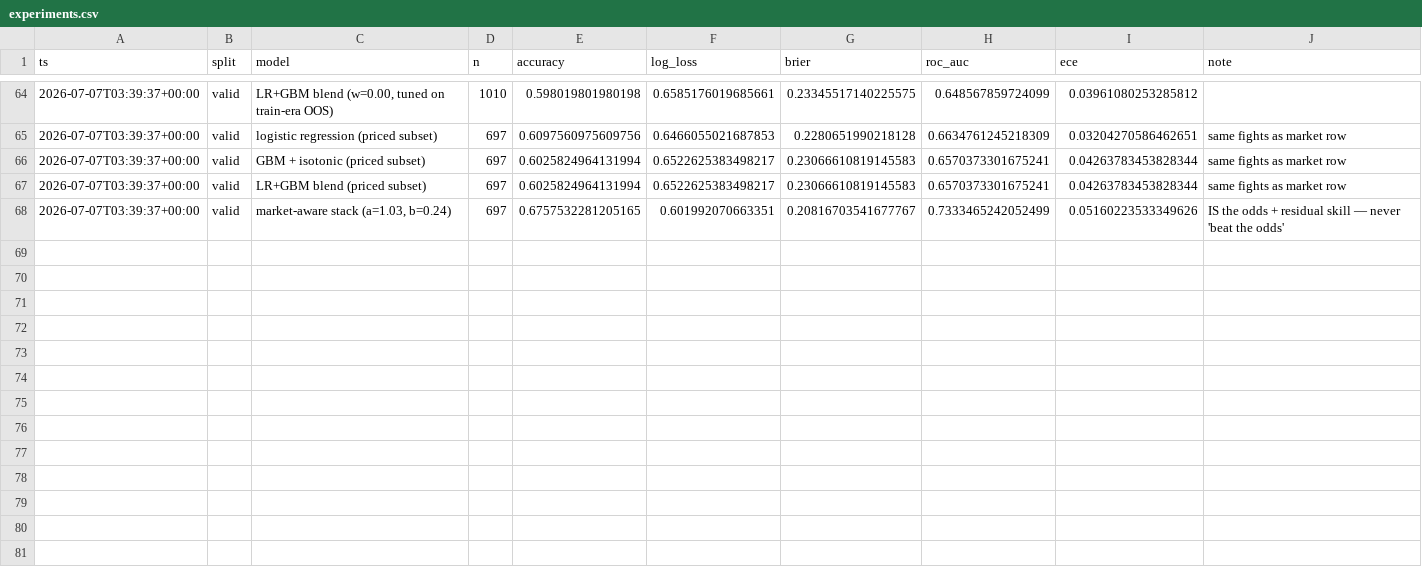
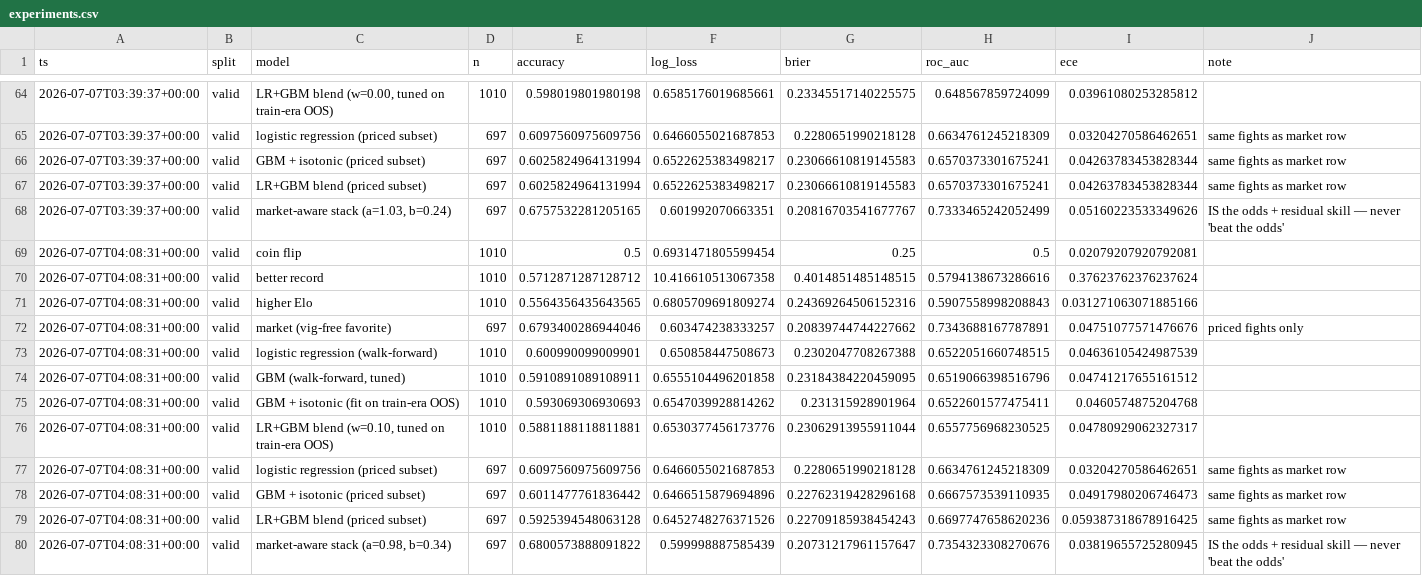
Before and after one commit to Kanwar-Ghuman/ufc-prediction-model, a CSV file: reports/experiments.csv, drawn as a sheet; only a part is shown, gaps mark what is left out; the diff names each change by its address in the sheet, - before the commit and + after, or states it on an @@ line.

```diff
--- a/reports/experiments.csv
+++ b/reports/experiments.csv
+row 69: 2026-07-07T04:08:31+00:00 | valid | coin flip | 1010 | 0.5 | 0.6931471805599454 | 0.25 | 0.5 | 0.02079207920792081
+row 70: 2026-07-07T04:08:31+00:00 | valid | better record | 1010 | 0.5712871287128712 | 10.416610513067358 | 0.4014851485148515 | 0.5794138673286616 | 0.37623762376237624
+row 71: 2026-07-07T04:08:31+00:00 | valid | higher Elo | 1010 | 0.5564356435643565 | 0.6805709691809274 | 0.24369264506152316 | 0.5907558998208843 | 0.031271063071885166
+row 72: 2026-07-07T04:08:31+00:00 | valid | market (vig-free favorite) | 697 | 0.6793400286944046 | 0.603474238333257 | 0.20839744744227662 | 0.7343688167787891 | 0.04751077571476676 | priced fights only
+row 73: 2026-07-07T04:08:31+00:00 | valid | logistic regression (walk-forward) | 1010 | 0.600990099009901 | 0.650858447508673 | 0.2302047708267388 | 0.6522051660748515 | 0.04636105424987539
+row 74: 2026-07-07T04:08:31+00:00 | valid | GBM (walk-forward, tuned) | 1010 | 0.5910891089108911 | 0.6555104496201858 | 0.23184384220459095 | 0.6519066398516796 | 0.04741217655161512
+row 75: 2026-07-07T04:08:31+00:00 | valid | GBM + isotonic (fit on train-era OOS) | 1010 | 0.593069306930693 | 0.6547039928814262 | 0.231315928901964 | 0.6522601577475411 | 0.0460574875204768
+row 76: 2026-07-07T04:08:31+00:00 | valid | LR+GBM blend (w=0.10, tuned on train-era OOS) | 1010 | 0.5881188118811881 | 0.6530377456173776 | 0.23062913955911044 | 0.6557756968230525 | 0.04780929062327317
+row 77: 2026-07-07T04:08:31+00:00 | valid | logistic regression (priced subset) | 697 | 0.6097560975609756 | 0.6466055021687853 | 0.2280651990218128 | 0.6634761245218309 | 0.03204270586462651 | same fights as market row
+row 78: 2026-07-07T04:08:31+00:00 | valid | GBM + isotonic (priced subset) | 697 | 0.6011477761836442 | 0.6466515879694896 | 0.22762319428296168 | 0.6667573539110935 | 0.04917980206746473 | same fights as market row
+row 79: 2026-07-07T04:08:31+00:00 | valid | LR+GBM blend (priced subset) | 697 | 0.5925394548063128 | 0.6452748276371526 | 0.22709185938454243 | 0.6697747658620236 | 0.059387318678916425 | same fights as market row
+row 80: 2026-07-07T04:08:31+00:00 | valid | market-aware stack (a=0.98, b=0.34) | 697 | 0.6800573888091822 | 0.599998887585439 | 0.20731217961157647 | 0.7354323308270676 | 0.03819655725280945 | IS the odds + residual skill — never 'beat the odds'
```
Also changed, not shown: 14 other files.
